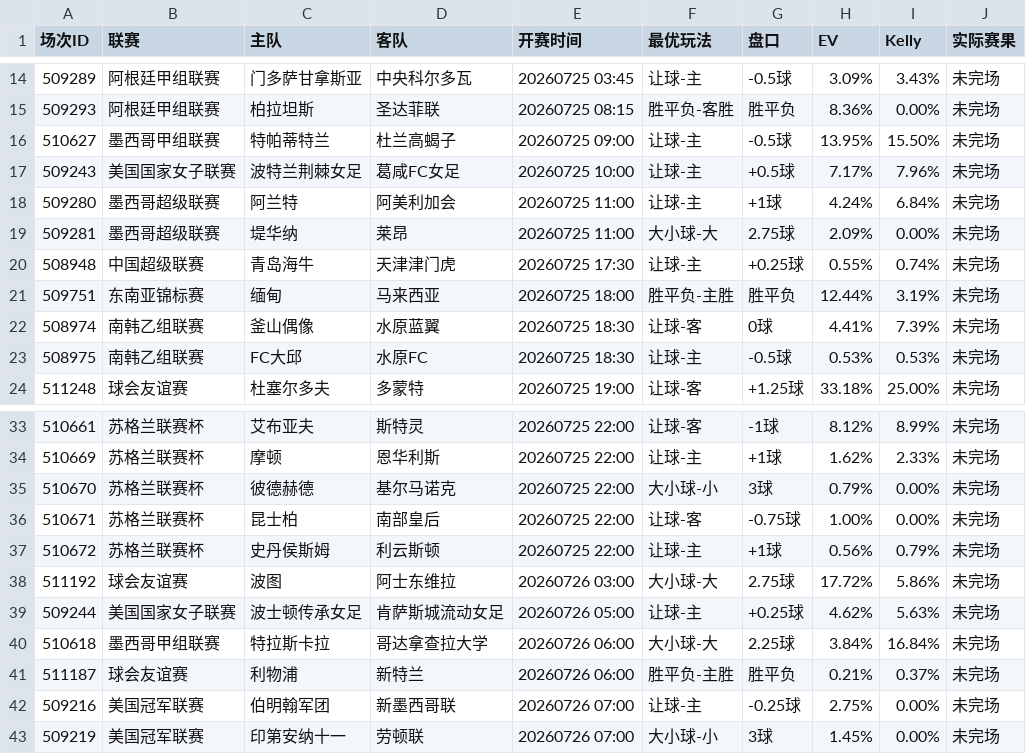
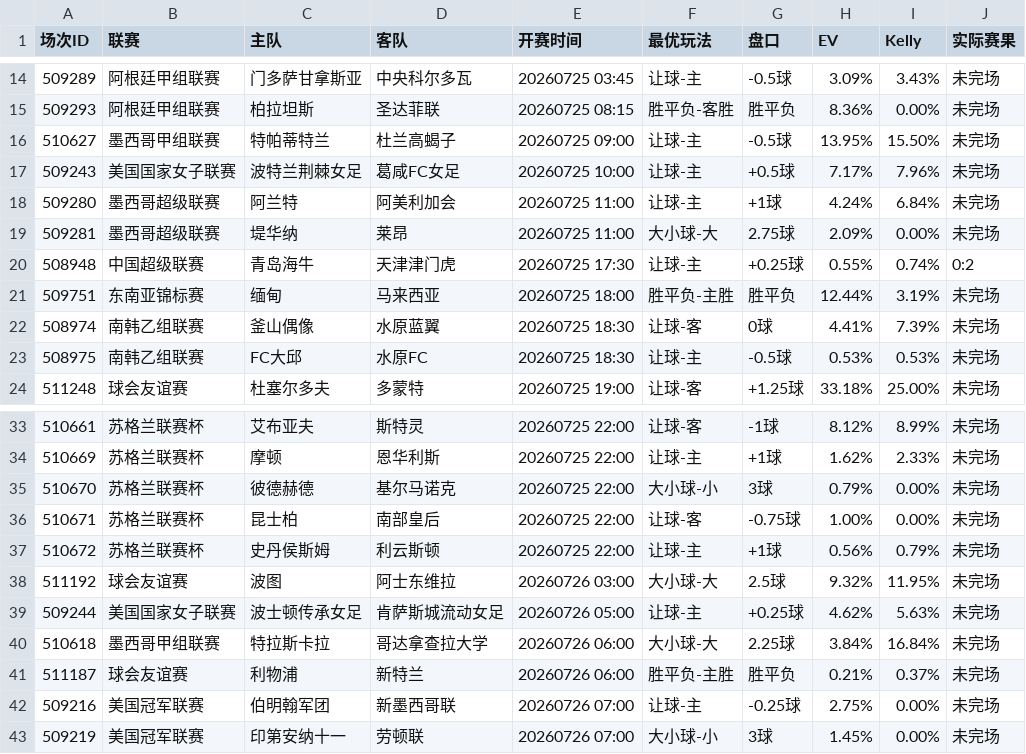
Before and after one commit to 52483588/goal_football_app, a CSV file: scripts/docs/value_matches.csv, drawn as a sheet; only a part is shown, gaps mark what is left out.

```diff
--- a/scripts/docs/value_matches.csv
+++ b/scripts/docs/value_matches.csv
@@ -19,3 +19,3 @@
 509281,墨西哥超级联赛,堤华纳,莱昂,20260725 11:00,大小球-大,2.75球,2.09%,0.00%,未完场
-508948,中国超级联赛,青岛海牛,天津津门虎,20260725 17:30,让球-主,+0.25球,0.55%,0.74%,未完场
+508948,中国超级联赛,青岛海牛,天津津门虎,20260725 17:30,让球-主,+0.25球,0.55%,0.74%,0:2
 509751,东南亚锦标赛,缅甸,马来西亚,20260725 18:00,胜平负-主胜,胜平负,12.44%,3.19%,未完场
@@ -37,3 +37,3 @@
 510672,苏格兰联赛杯,史丹侯斯姆,利云斯顿,20260725 22:00,让球-主,+1球,0.56%,0.79%,未完场
-511192,球会友谊赛,波图,阿士东维拉,20260726 03:00,大小球-大,2.75球,17.72%,5.86%,未完场
+511192,球会友谊赛,波图,阿士东维拉,20260726 03:00,大小球-大,2.5球,9.32%,11.95%,未完场
 509244,美国国家女子联赛,波士顿传承女足,肯萨斯城流动女足,20260726 05:00,让球-主,+0.25球,4.62%,5.63%,未完场
```
Also changed, not shown: scores_now.csv, scripts/docs/stats.csv, 9 other files.
